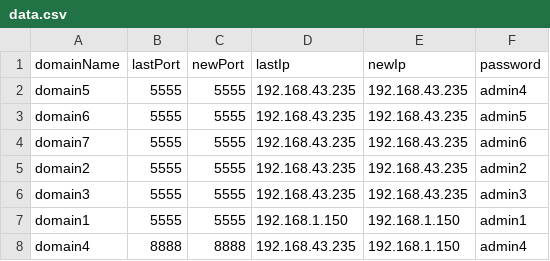
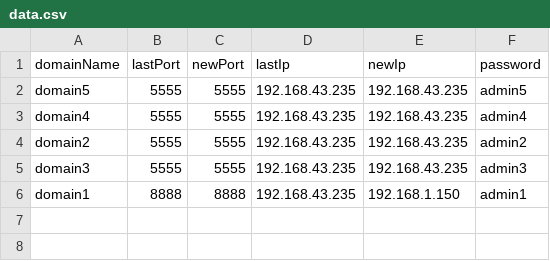
Before and after one commit to Youness-Harrizi/Dns-dynamique, a CSV file: DynamicDns/out/production/DynamicDns/data.csv, drawn as a sheet.

```diff
--- a/DynamicDns/out/production/DynamicDns/data.csv
+++ b/DynamicDns/out/production/DynamicDns/data.csv
@@ -1,8 +1,6 @@
 domainName,lastPort,newPort,lastIp,newIp,password
-domain5,5555,5555,192.168.43.235,192.168.43.235,admin4
-domain6,5555,5555,192.168.43.235,192.168.43.235,admin5
-domain7,5555,5555,192.168.43.235,192.168.43.235,admin6
+domain5,5555,5555,192.168.43.235,192.168.43.235,admin5
+domain4,5555,5555,192.168.43.235,192.168.43.235,admin4
 domain2,5555,5555,192.168.43.235,192.168.43.235,admin2
 domain3,5555,5555,192.168.43.235,192.168.43.235,admin3
-domain1,5555,5555,192.168.1.150,192.168.1.150,admin1
-domain4,8888,8888,192.168.43.235,192.168.1.150,admin4
+domain1,8888,8888,192.168.43.235,192.168.1.150,admin1
```
Also changed, not shown: DynamicDns/src/data.csv, 24 other files.
